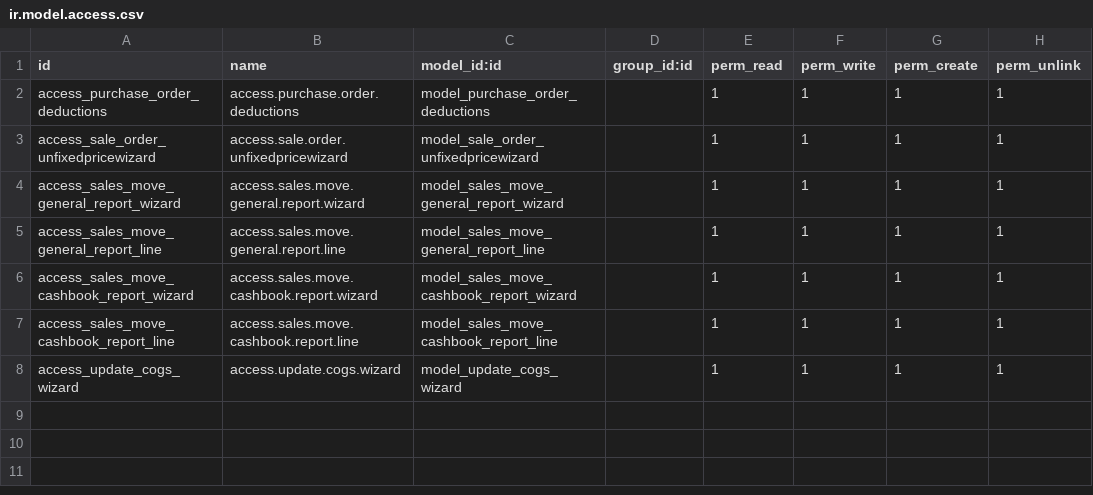
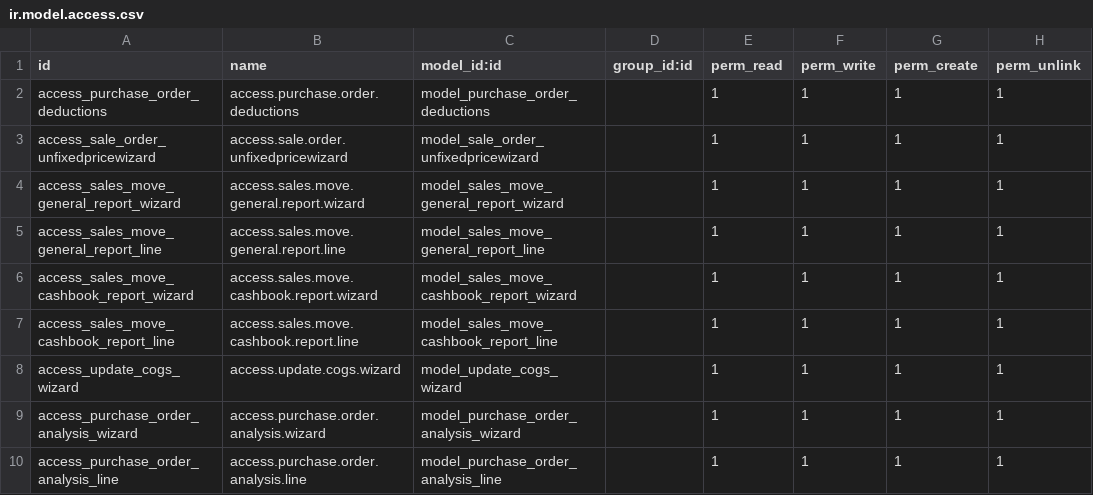
Before and after one commit to byasi/odoo-16.0, a CSV file: addons/sales_move/security/ir.model.access.csv, drawn as a sheet; the diff names each change by its address in the sheet, - before the commit and + after, or states it on an @@ line.

```diff
--- a/addons/sales_move/security/ir.model.access.csv
+++ b/addons/sales_move/security/ir.model.access.csv
+row 9: access_purchase_order_analysis_wizard | access.purchase.order.analysis.wizard | model_purchase_order_analysis_wizard |  | 1 | 1 | 1 | 1
+row 10: access_purchase_order_analysis_line | access.purchase.order.analysis.line | model_purchase_order_analysis_line |  | 1 | 1 | 1 | 1
```
Also changed, not shown: 7 other files.
